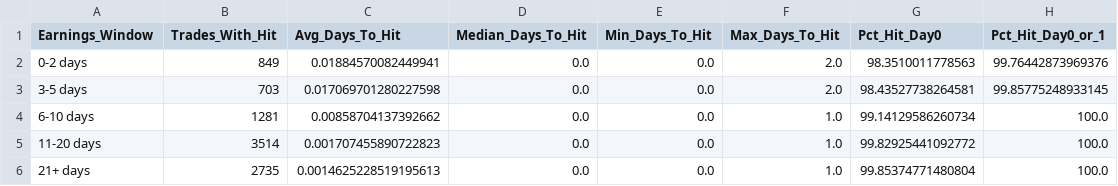
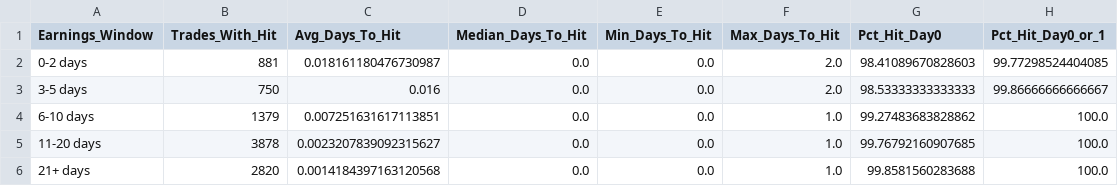
Before and after one commit to TeneikaAskew/stocks, a CSV file: earnings_options_analytics/outputs/csv_reports/earnings_timing_time_to_hit.csv, drawn as a sheet.

```diff
--- a/earnings_options_analytics/outputs/csv_reports/earnings_timing_time_to_hit.csv
+++ b/earnings_options_analytics/outputs/csv_reports/earnings_timing_time_to_hit.csv
@@ -1,6 +1,6 @@
 Earnings_Window,Trades_With_Hit,Avg_Days_To_Hit,Median_Days_To_Hit,Min_Days_To_Hit,Max_Days_To_Hit,Pct_Hit_Day0,Pct_Hit_Day0_or_1
-0-2 days,849,0.01884570082449941,0.0,0.0,2.0,98.3510011778563,99.76442873969376
-3-5 days,703,0.017069701280227598,0.0,0.0,2.0,98.43527738264581,99.85775248933145
-6-10 days,1281,0.00858704137392662,0.0,0.0,1.0,99.14129586260734,100.0
-11-20 days,3514,0.001707455890722823,0.0,0.0,1.0,99.82925441092772,100.0
-21+ days,2735,0.0014625228519195613,0.0,0.0,1.0,99.85374771480804,100.0
+0-2 days,881,0.018161180476730987,0.0,0.0,2.0,98.41089670828603,99.77298524404085
+3-5 days,750,0.016,0.0,0.0,2.0,98.53333333333333,99.86666666666667
+6-10 days,1379,0.007251631617113851,0.0,0.0,1.0,99.27483683828862,100.0
+11-20 days,3878,0.0023207839092315627,0.0,0.0,1.0,99.76792160907685,100.0
+21+ days,2820,0.0014184397163120568,0.0,0.0,1.0,99.8581560283688,100.0
```
Also changed, not shown: earnings_options_analytics/outputs/csv_reports/earnings_timing_entry_window.csv, earnings_options_analytics/outputs/csv_reports/holding_period.csv, 27 other files.
